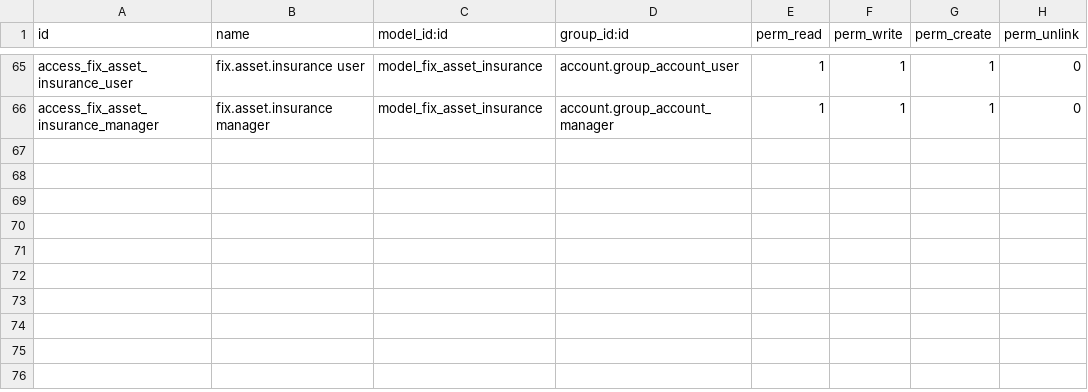
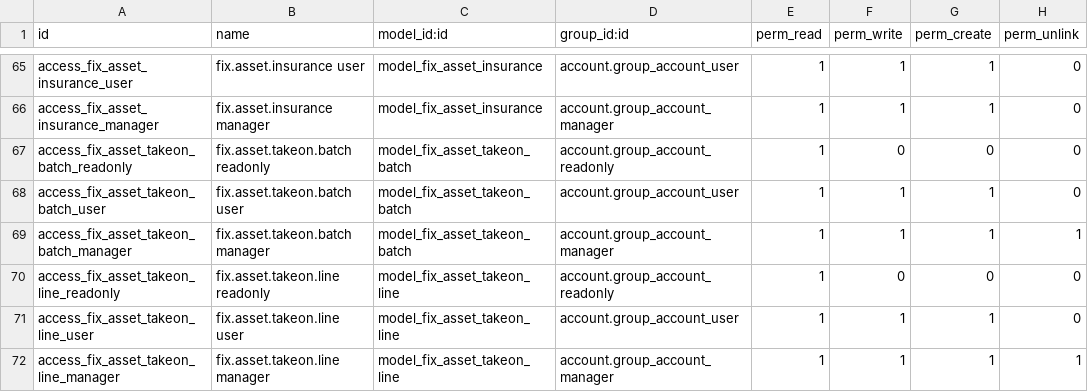
Before and after one commit to maz279/1000fix_new_erp_system, a CSV file: 1000_fix_codebase/addons/domain/g_finance/cd_fixed_asset_ext/security/ir.model.access.csv, drawn as a sheet; only a part is shown, gaps mark what is left out.

Commit message:
feat(CD-M49-01): asset register take-on lane
fix.asset.takeon.batch/line: upload the legacy register -> stage ->
validate (category/branch crosswalks, arithmetic, quarantine) -> post
through the M19 funnel (acquisition + opening accum entries on MIG,
one seam per asset, activation, opening depreciation runs whose GL the
take-on entry carries) -> rollback by mirror + retirement. MIG-03 legacy
reference + external ids; M49-takeon screens + 3-tab form + line policy
form; asset_takeon_reconciliation pack; 7 live-ORM tests green.

```diff
--- a/1000_fix_codebase/addons/domain/g_finance/cd_fixed_asset_ext/security/ir.model.access.csv
+++ b/1000_fix_codebase/addons/domain/g_finance/cd_fixed_asset_ext/security/ir.model.access.csv
@@ -66 +66,7 @@ access_fix_asset_insurance_user,fix.asset.insurance user,model_fix_asset_insuran
 access_fix_asset_insurance_manager,fix.asset.insurance manager,model_fix_asset_insurance,account.group_account_manager,1,1,1,0
+access_fix_asset_takeon_batch_readonly,fix.asset.takeon.batch readonly,model_fix_asset_takeon_batch,account.group_account_readonly,1,0,0,0
+access_fix_asset_takeon_batch_user,fix.asset.takeon.batch user,model_fix_asset_takeon_batch,account.group_account_user,1,1,1,0
+access_fix_asset_takeon_batch_manager,fix.asset.takeon.batch manager,model_fix_asset_takeon_batch,account.group_account_manager,1,1,1,1
+access_fix_asset_takeon_line_readonly,fix.asset.takeon.line readonly,model_fix_asset_takeon_line,account.group_account_readonly,1,0,0,0
+access_fix_asset_takeon_line_user,fix.asset.takeon.line user,model_fix_asset_takeon_line,account.group_account_user,1,1,1,0
+access_fix_asset_takeon_line_manager,fix.asset.takeon.line manager,model_fix_asset_takeon_line,account.group_account_manager,1,1,1,1
```
Also changed, not shown: 9 other files.
